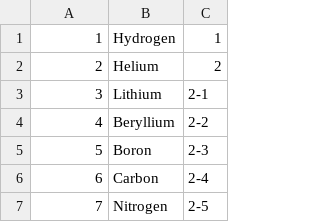
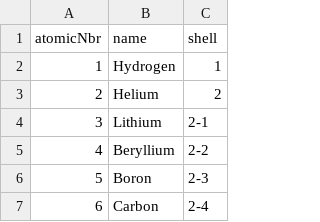
Before and after one commit to jlg-formation/dtv-juin-21, a CSV file: tableau-periodique/data/electron-shell.csv (was assets/data.csv), drawn as a sheet; only a part is shown; the shorter side is filled out with more unchanged rows; the diff names each change by its address in the sheet, - before the commit and + after, or states it on an @@ line.

Commit message:
dev: added electron shell

```diff
--- a/assets/data.csv
+++ b/tableau-periodique/data/electron-shell.csv
+row 1: atomicNbr | name | shell
```
Also changed, not shown: 3 other files.
